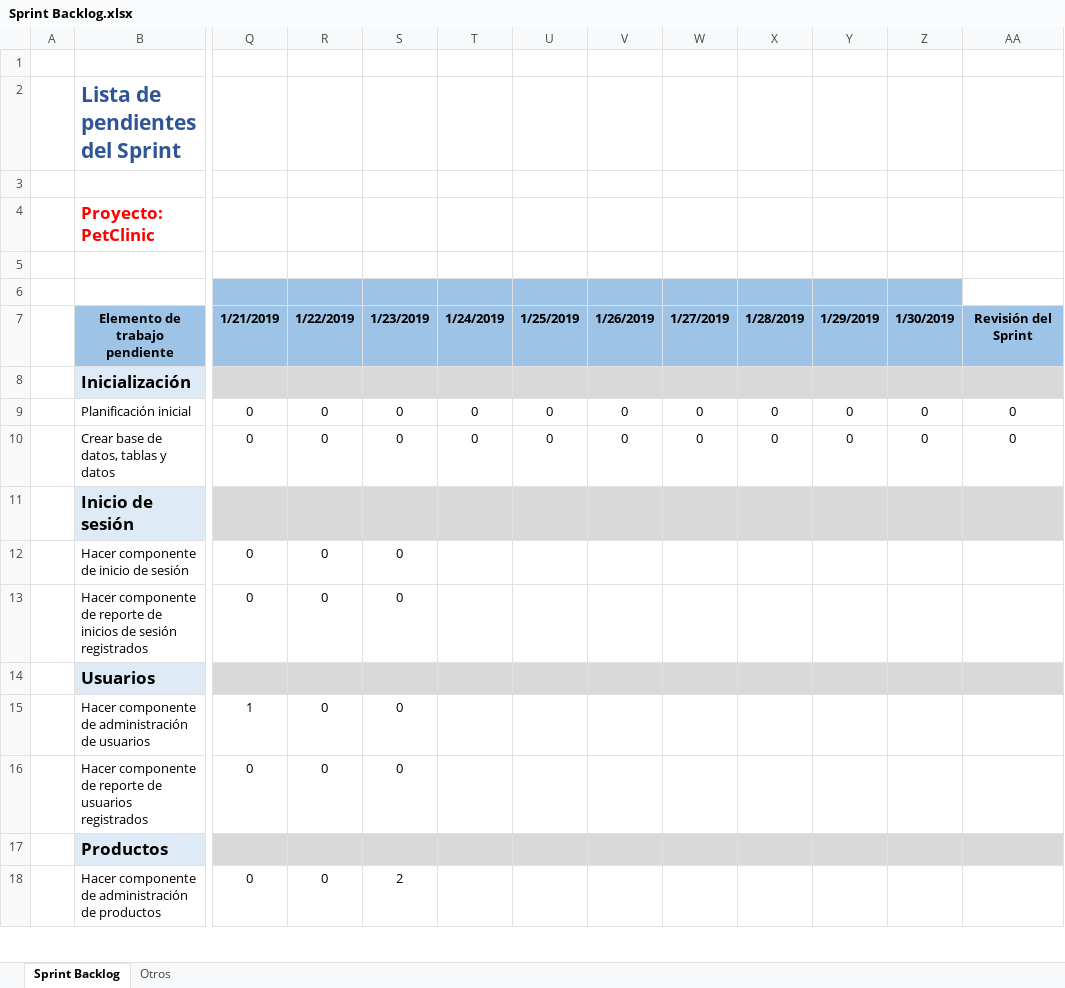
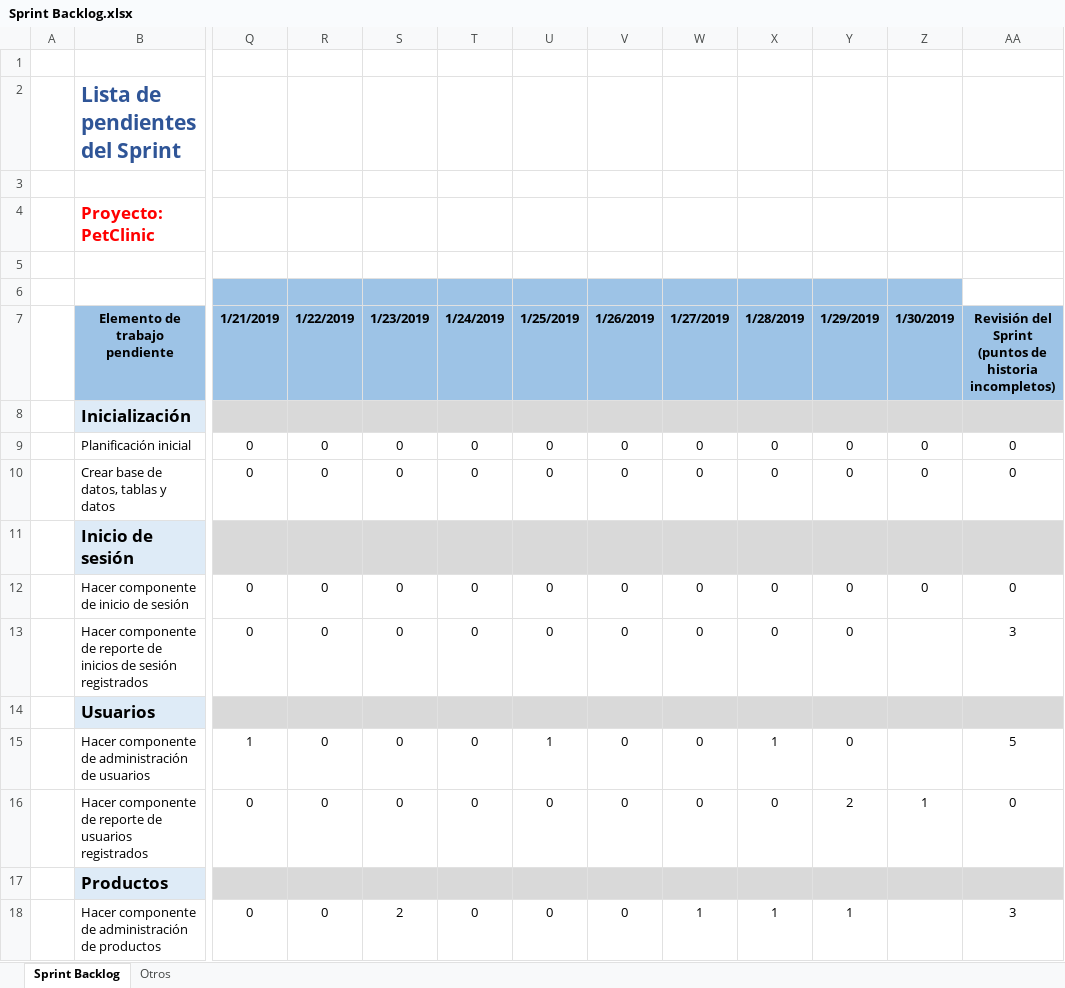
Before and after one commit to Daavid-Perez-S/Planeacion-PetClinic, an Excel workbook: Planeacion PetClinic/Sprint Backlog.xlsx, sheet Sprint Backlog, drawn as a sheet; only a part is shown, gaps mark what is left out; values as stored, in another font and other column widths than the file's, no borders; charts and pictures and conditional formats not drawn; the diff covers the shown part only; the diff names each change by its address in the sheet, - before the commit and + after, or states it on an @@ line.

Commit message:
Actualización de rutina
Se actualizó el "Sprint backlog".

```diff
--- a/Planeacion PetClinic/Sprint Backlog.xlsx (sheet Sprint Backlog)
+++ b/Planeacion PetClinic/Sprint Backlog.xlsx (sheet Sprint Backlog)
-AA7: Revisión del Sprint
+AA7: Revisión del Sprint (puntos de historia incompletos)
-T12:T13: (empty)
+T12:T13: 0
-U12:U13: (empty)
+U12:U13: 0
-V12:V13: (empty)
+V12:V13: 0
-W12:W13: (empty)
+W12:W13: 0
-X12:X13: (empty)
+X12:X13: 0
-Y12:Y13: (empty)
+Y12:Y13: 0
-Z12: (empty)
+Z12: 0
-AA12: (empty)
+AA12: 0
-AA13: (empty)
+AA13: 3
-T15:T16: (empty)
+T15:T16: 0
-U15: (empty)
+U15: 1
-V15:V16: (empty)
+V15:V16: 0
-W15:W16: (empty)
+W15:W16: 0
-X15: (empty)
+X15: 1
-Y15: (empty)
+Y15: 0
-AA15: (empty)
+AA15: 5
-U16: (empty)
+U16: 0
-X16: (empty)
+X16: 0
-Y16: (empty)
+Y16: 2
-Z16: (empty)
+Z16: 1
-AA16: (empty)
+AA16: 0
-T18: (empty)
+T18: 0
-U18: (empty)
+U18: 0
-V18: (empty)
+V18: 0
-W18: (empty)
+W18: 1
-X18: (empty)
+X18: 1
-Y18: (empty)
+Y18: 1
-AA18: (empty)
+AA18: 3
```
Also changed, not shown: 29 edited cells and cell formats elsewhere in this sheet, formulas that keep their value, charts or pictures.
